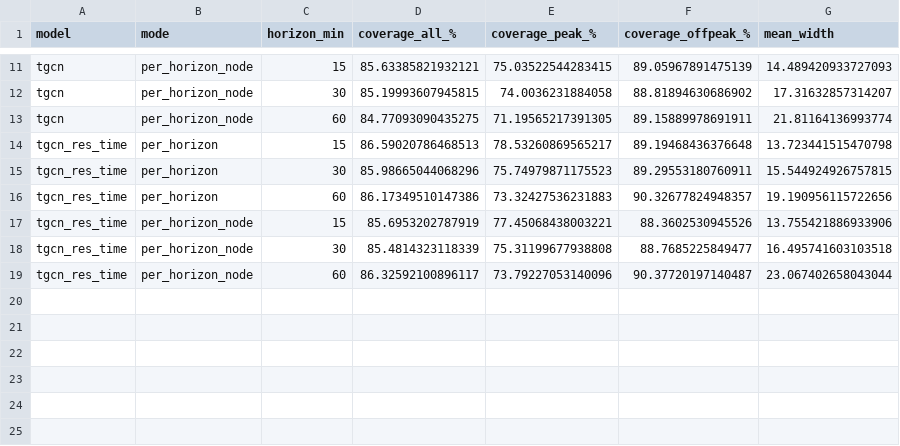
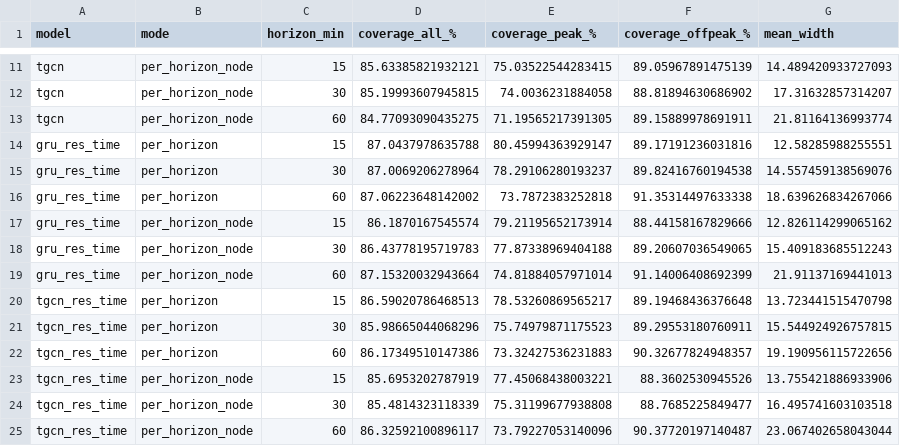
Before and after one commit to huynhquocthang1805/Datamining-Btl, a CSV file: reports/tables/rel_conformal_losloop.csv, drawn as a sheet; only a part is shown, gaps mark what is left out; the diff names each change by its address in the sheet, - before the commit and + after, or states it on an @@ line.

```diff
--- a/reports/tables/rel_conformal_losloop.csv
+++ b/reports/tables/rel_conformal_losloop.csv
+row 14: gru_res_time | per_horizon | 15 | 87.0437978635788 | 80.45994363929147 | 89.17191236031816 | 12.58285988255551
+row 15: gru_res_time | per_horizon | 30 | 87.0069206278964 | 78.29106280193237 | 89.82416760194538 | 14.557459138569076
+row 16: gru_res_time | per_horizon | 60 | 87.06223648142002 | 73.7872383252818 | 91.35314497633338 | 18.639626834267066
+row 17: gru_res_time | per_horizon_node | 15 | 86.1870167545574 | 79.21195652173914 | 88.44158167829666 | 12.826114299065162
+row 18: gru_res_time | per_horizon_node | 30 | 86.43778195719783 | 77.87338969404188 | 89.20607036549065 | 15.409183685512243
+row 19: gru_res_time | per_horizon_node | 60 | 87.15320032943664 | 74.81884057971014 | 91.14006408692399 | 21.91137169441013
```
